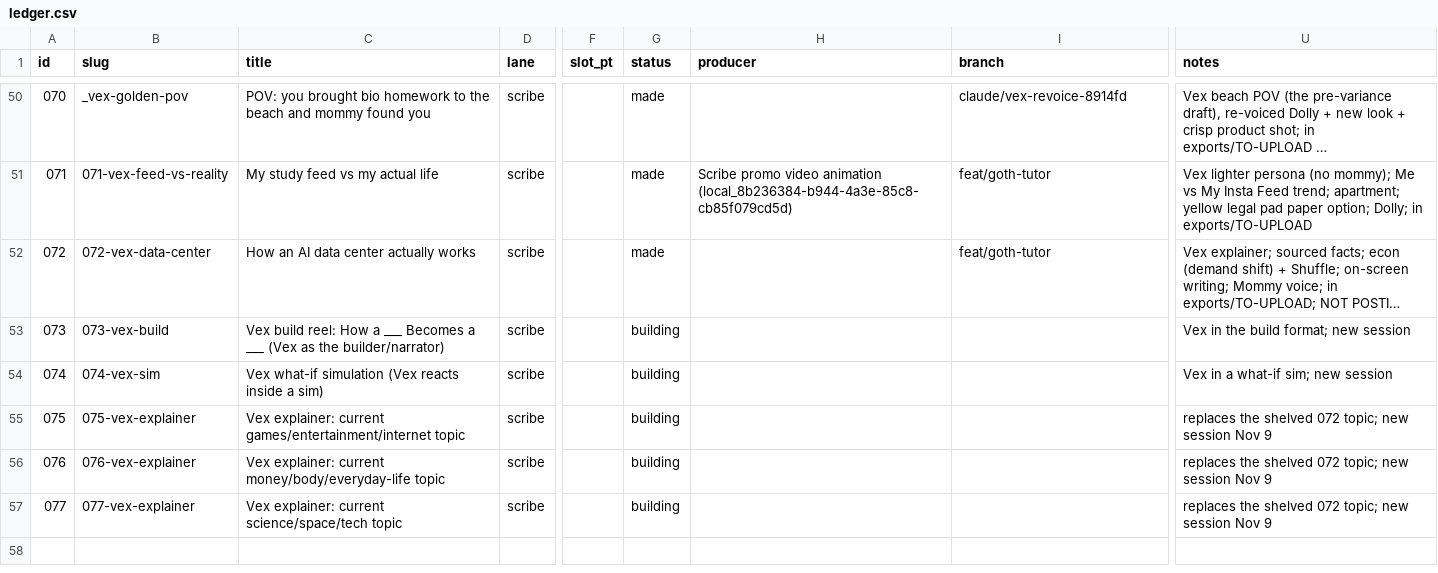
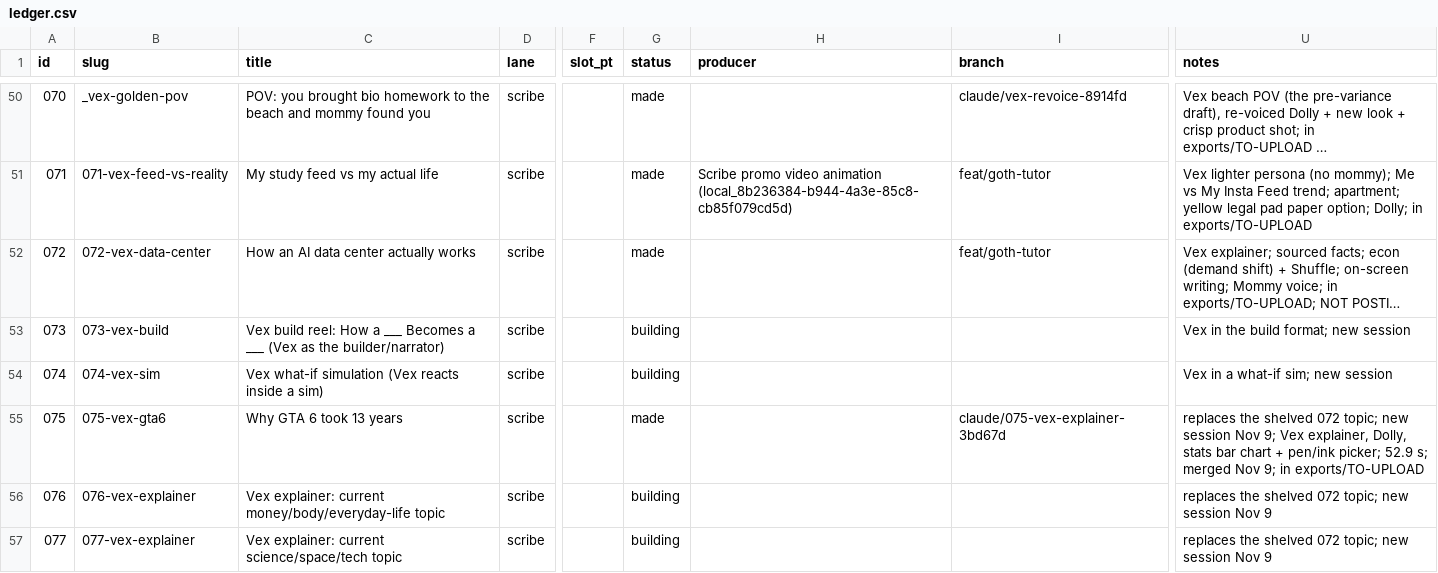
Before and after one commit to dylann4500/EDStudio, a CSV file: ops/ledger.csv, drawn as a sheet; only a part is shown, gaps mark what is left out; long unchanged cells end in …; the diff names each change by its address in the sheet, - before the commit and + after, or states it on an @@ line.

```diff
--- a/ops/ledger.csv
+++ b/ops/ledger.csv
-B55 (slug): 075-vex-explainer
+B55 (slug): 075-vex-gta6
-C55 (title): Vex explainer: current games/entertainment/internet topic
+C55 (title): Why GTA 6 took 13 years
-G55 (status): building
+G55 (status): made
-I55 (branch): (empty)
+I55 (branch): claude/075-vex-explainer-3bd67d
-U55 (notes): …session Nov 9
+U55 (notes): …session Nov 9; Vex explainer, Dolly, stats bar chart + pen/ink picker; 52.9 s; merged Nov 9; in exports/TO-UPLOAD
```
